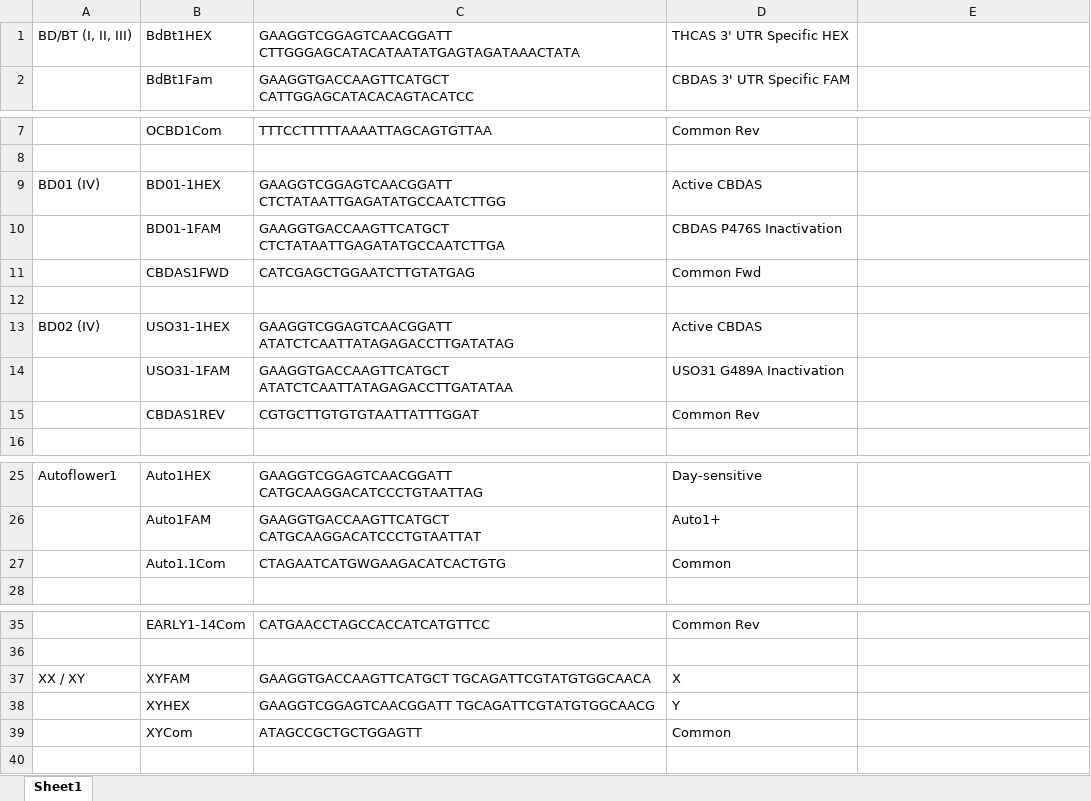
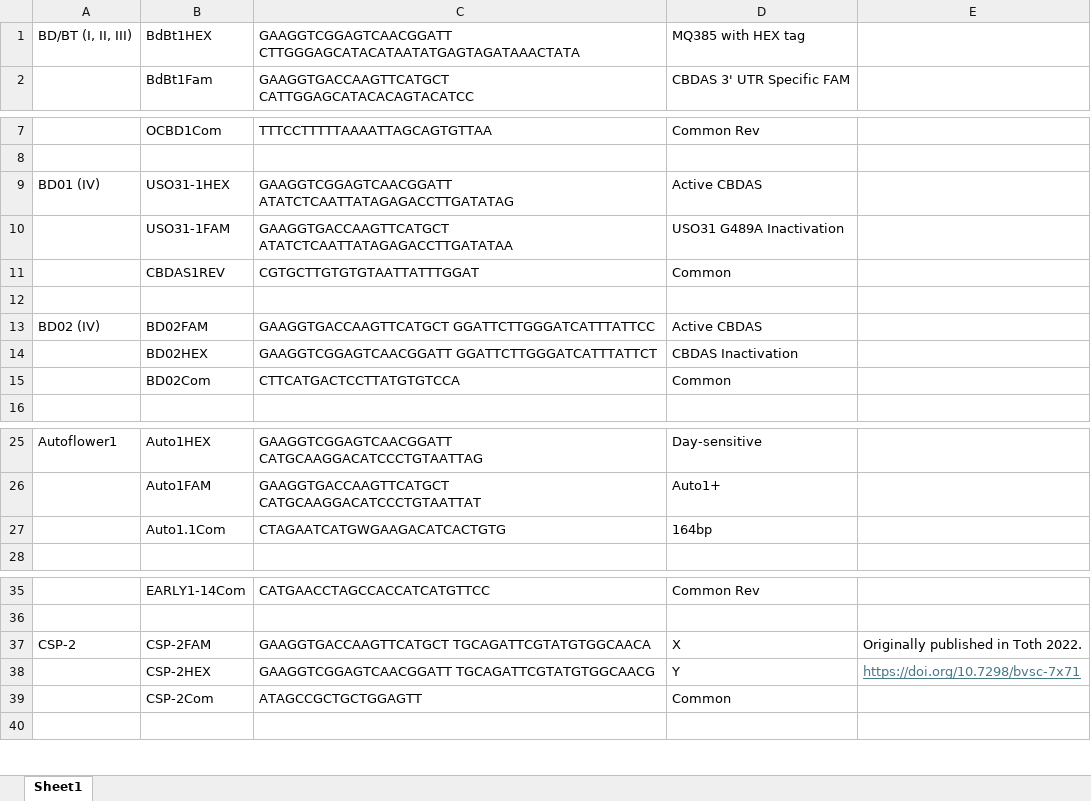
Before and after one commit to CornellHemp/Quade_HempPrimers, an Excel workbook: Primer sequences.xlsx, sheet Sheet1, drawn as a sheet; only a part is shown, gaps mark what is left out; values as stored, in another font and other column widths than the file's, no borders; removed rows and columns are numbered as before the commit, all else as after; the diff names each change by its address in the sheet, - before the commit and + after, or states it on an @@ line.

Commit message:
Add files via upload

```diff
--- a/Primer sequences.xlsx (sheet Sheet1)
+++ b/Primer sequences.xlsx (sheet Sheet1)
-D1: THCAS 3' UTR Specific HEX
+D1: MQ385 with HEX tag
-B9: BD01-1HEX
+B9: USO31-1HEX
-C9: GAAGGTCGGAGTCAACGGATT CTCTATAATTGAGATATGCCAATCTTGG
+C9: GAAGGTCGGAGTCAACGGATT ATATCTCAATTATAGAGACCTTGATATAG
-row 10:  | BD01-1FAM | GAAGGTGACCAAGTTCATGCT CTCTATAATTGAGATATGCCAATCTTGA | CBDAS P476S Inactivation
-row 11:  | CBDAS1FWD | CATCGAGCTGGAATCTTGTATGAG | Common Fwd
@@ row 14 moved to row 10: USO31-1FAM @@
+row 11:  | CBDAS1REV | CGTGCTTGTGTGTAATTATTTGGAT | Common
-B13: USO31-1HEX
+B13: BD02FAM
-C13: GAAGGTCGGAGTCAACGGATT ATATCTCAATTATAGAGACCTTGATATAG
+C13: GAAGGTGACCAAGTTCATGCT GGATTCTTGGGATCATTTATTCC
-row 15:  | CBDAS1REV | CGTGCTTGTGTGTAATTATTTGGAT | Common Rev
+row 14:  | BD02HEX | GAAGGTCGGAGTCAACGGATT GGATTCTTGGGATCATTTATTCT | CBDAS Inactivation
+row 15:  | BD02Com | CTTCATGACTCCTTATGTGTCCA | Common
-D27: Common
+D27: 164bp
-row 37: XX / XY | XYFAM | GAAGGTGACCAAGTTCATGCT TGCAGATTCGTATGTGGCAACA | X
+row 37: CSP-2 | CSP-2FAM | GAAGGTGACCAAGTTCATGCT TGCAGATTCGTATGTGGCAACA | X | Originally published in Toth 2022.
-B38: XYHEX
+B38: CSP-2HEX
-E38: (empty)
+E38: https://doi.org/10.7298/bvsc-7x71
-B39: XYCom
+B39: CSP-2Com
```
